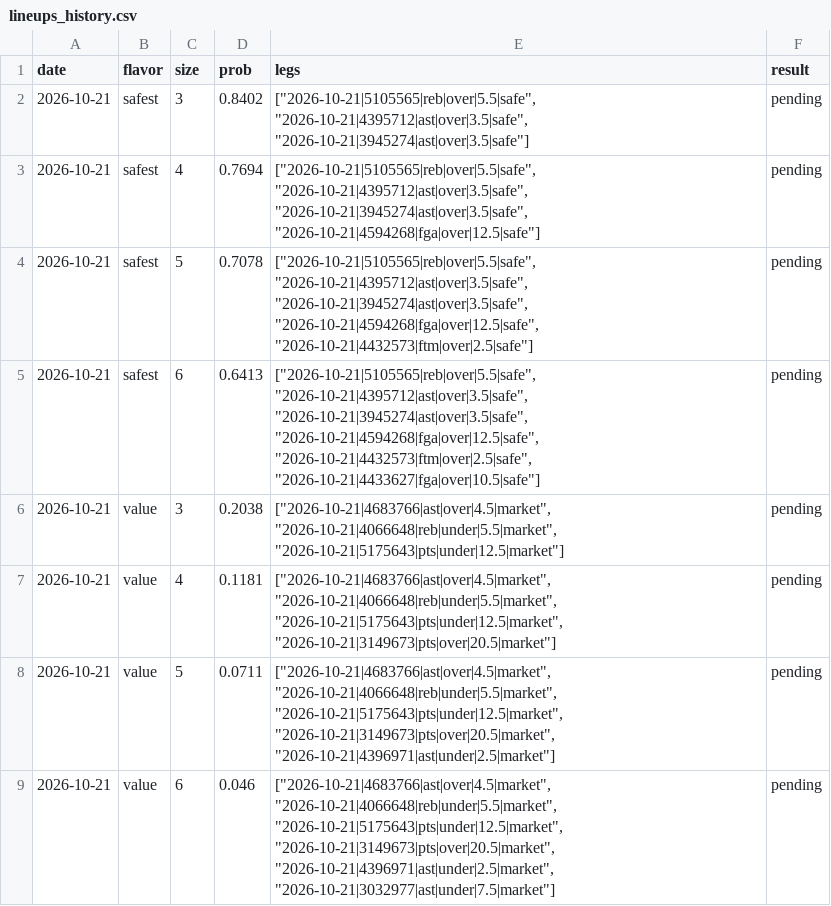
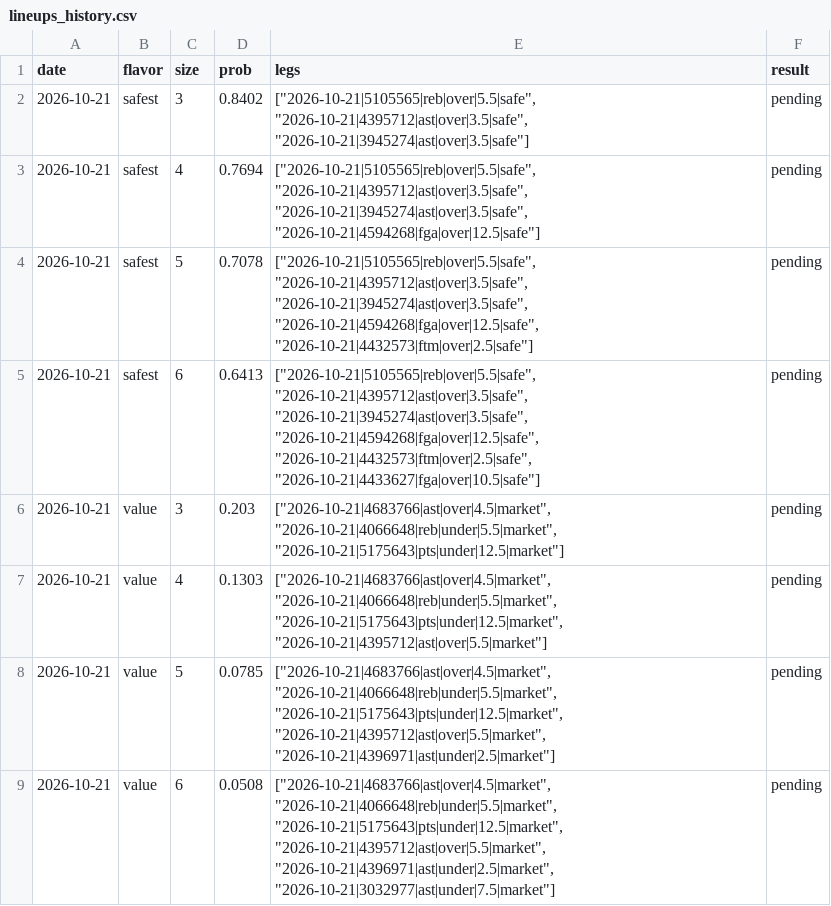
Before and after one commit to Abs-23/nba-prop-engine, a CSV file: data/lineups_history.csv, drawn as a sheet.

```diff
--- a/data/lineups_history.csv
+++ b/data/lineups_history.csv
@@ -5,5 +5,5 @@ date,flavor,size,prob,legs,result
 2026-10-21,safest,6,0.6413,"[""2026-10-21|5105565|reb|over|5.5|safe"", ""2026-10-21|4395712|ast|over|3.5|safe"", ""2026-10-21|3945274|ast|over|3.5|safe"", ""2026-10-21|4594268|fga|over|12.5|safe"", ""2026-10-21|4432573|ftm|over|2.5|safe"", ""2026-10-21|4433627|fga|over|10.5|safe""]",pending
-2026-10-21,value,3,0.2038,"[""2026-10-21|4683766|ast|over|4.5|market"", ""2026-10-21|4066648|reb|under|5.5|market"", ""2026-10-21|5175643|pts|under|12.5|market""]",pending
-2026-10-21,value,4,0.1181,"[""2026-10-21|4683766|ast|over|4.5|market"", ""2026-10-21|4066648|reb|under|5.5|market"", ""2026-10-21|5175643|pts|under|12.5|market"", ""2026-10-21|3149673|pts|over|20.5|market""]",pending
-2026-10-21,value,5,0.0711,"[""2026-10-21|4683766|ast|over|4.5|market"", ""2026-10-21|4066648|reb|under|5.5|market"", ""2026-10-21|5175643|pts|under|12.5|market"", ""2026-10-21|3149673|pts|over|20.5|market"", ""2026-10-21|4396971|ast|under|2.5|market""]",pending
-2026-10-21,value,6,0.046,"[""2026-10-21|4683766|ast|over|4.5|market"", ""2026-10-21|4066648|reb|under|5.5|market"", ""2026-10-21|5175643|pts|under|12.5|market"", ""2026-10-21|3149673|pts|over|20.5|market"", ""2026-10-21|4396971|ast|under|2.5|market"", ""2026-10-21|3032977|ast|under|7.5|market""]",pending
+2026-10-21,value,3,0.203,"[""2026-10-21|4683766|ast|over|4.5|market"", ""2026-10-21|4066648|reb|under|5.5|market"", ""2026-10-21|5175643|pts|under|12.5|market""]",pending
+2026-10-21,value,4,0.1303,"[""2026-10-21|4683766|ast|over|4.5|market"", ""2026-10-21|4066648|reb|under|5.5|market"", ""2026-10-21|5175643|pts|under|12.5|market"", ""2026-10-21|4395712|ast|over|5.5|market""]",pending
+2026-10-21,value,5,0.0785,"[""2026-10-21|4683766|ast|over|4.5|market"", ""2026-10-21|4066648|reb|under|5.5|market"", ""2026-10-21|5175643|pts|under|12.5|market"", ""2026-10-21|4395712|ast|over|5.5|market"", ""2026-10-21|4396971|ast|under|2.5|market""]",pending
+2026-10-21,value,6,0.0508,"[""2026-10-21|4683766|ast|over|4.5|market"", ""2026-10-21|4066648|reb|under|5.5|market"", ""2026-10-21|5175643|pts|under|12.5|market"", ""2026-10-21|4395712|ast|over|5.5|market"", ""2026-10-21|4396971|ast|under|2.5|market"", ""2026-10-21|3032977|ast|under|7.5|market""]",pending
```
Also changed, not shown: data/picks_history.csv, 3 other files.
